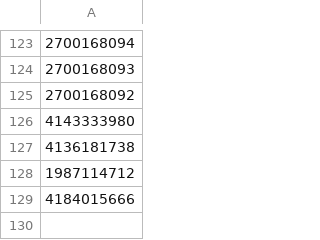
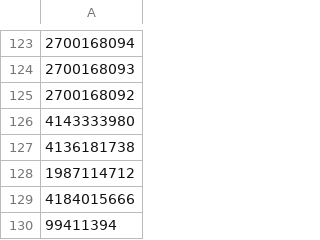
Before and after one commit to Root-Vul/CSV, a CSV file: ignoreskills.csv, drawn as a sheet; only a part is shown, gaps mark what is left out.

Commit message:
Update ignoreskills.csv

```diff
--- a/ignoreskills.csv
+++ b/ignoreskills.csv
@@ -129 +129,2 @@
 4184015666
+99411394
```
